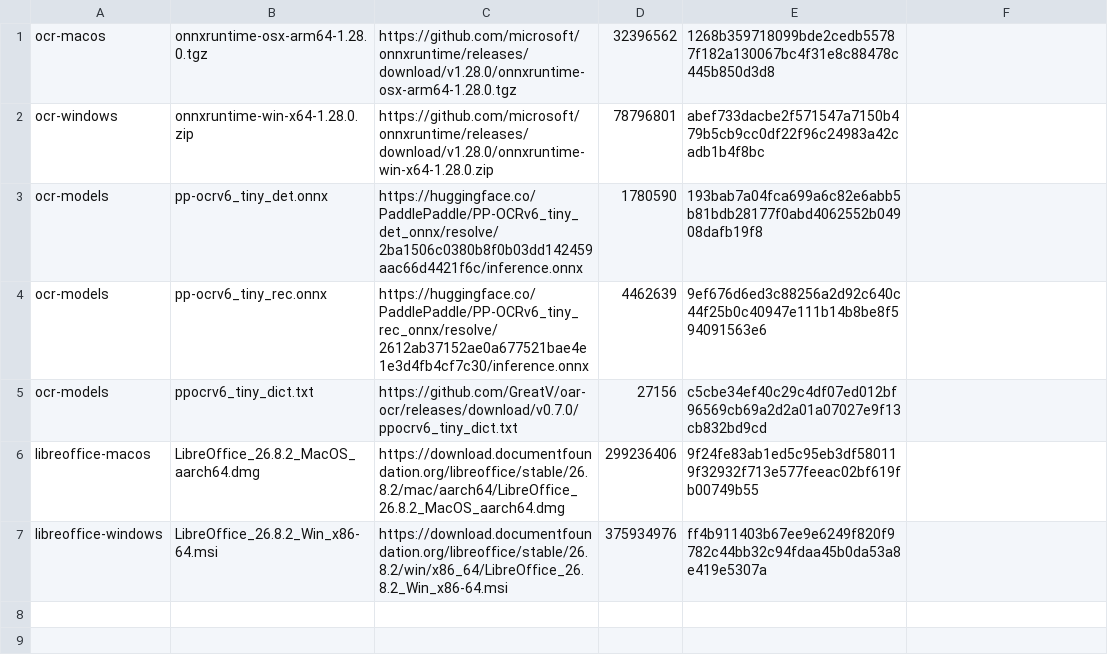
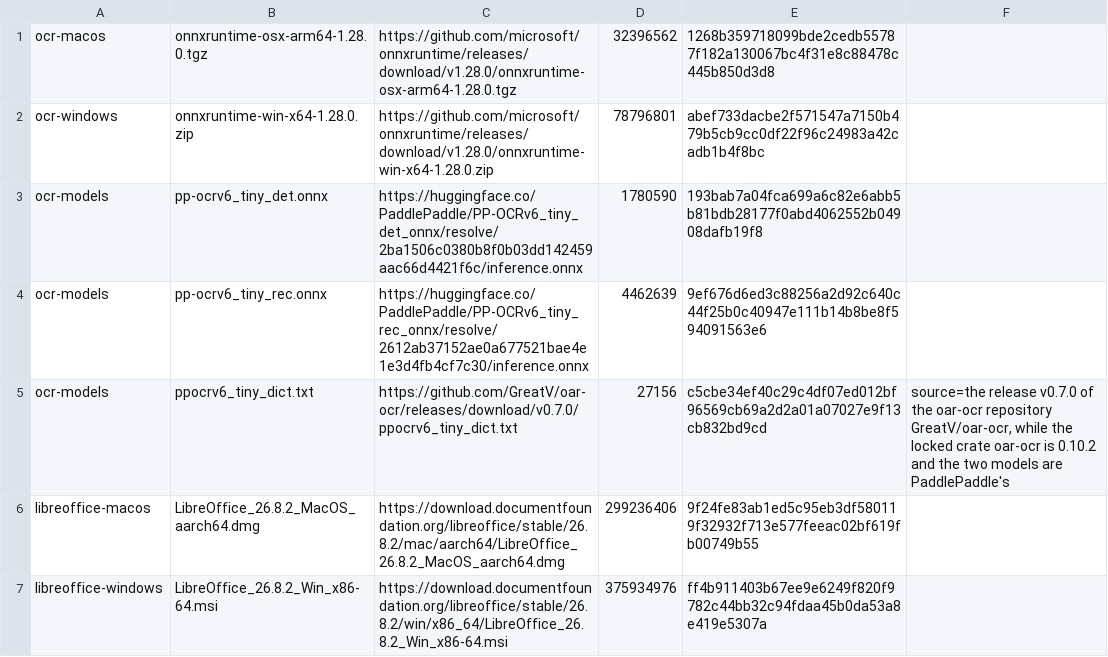
Before and after one commit to wth-lg/halvo, a TSV file: tools/r2-probes/files.tsv, drawn as a sheet.

Commit message:
Give Node and the two npm tarballs file lines, and say where each fetched file comes from (point 6)
The dictionary line names the oar-ocr release it comes from beside the locked
crate and PaddlePaddle's models; the four Playwright lines say that the two
Chrome archives are Chrome for Testing builds that Playwright's CDN serves, and
that each size and SHA-256 is of a second download with curl. Node 26.13.0 gets
the address that setup-node printed, with no size or hash recorded; the npm
tarballs get the lock's integrity and the size and SHA-256 of the same bytes in
an npm cache. r2-probes lines makes the Playwright lines, which an evidence
script made before, and reads extra KEY=VALUE fields of a row; fetch-files.sh
reads past them. Cell lines are unchanged.

```diff
--- a/tools/r2-probes/files.tsv
+++ b/tools/r2-probes/files.tsv
@@ -4,3 +4,3 @@ ocr-models	pp-ocrv6_tiny_det.onnx	https://huggingface.co/PaddlePaddle/PP-OCRv6_t
 ocr-models	pp-ocrv6_tiny_rec.onnx	https://huggingface.co/PaddlePaddle/PP-OCRv6_tiny_rec_onnx/resolve/2612ab37152ae0a677521bae4e1e3d4fb4cf7c30/inference.onnx	4462639	9ef676d6ed3c88256a2d92c640c44f25b0c40947e111b14b8be8f594091563e6
-ocr-models	ppocrv6_tiny_dict.txt	https://github.com/GreatV/oar-ocr/releases/download/v0.7.0/ppocrv6_tiny_dict.txt	27156	c5cbe34ef40c29c4df07ed012bf96569cb69a2d2a01a07027e9f13cb832bd9cd
+ocr-models	ppocrv6_tiny_dict.txt	https://github.com/GreatV/oar-ocr/releases/download/v0.7.0/ppocrv6_tiny_dict.txt	27156	c5cbe34ef40c29c4df07ed012bf96569cb69a2d2a01a07027e9f13cb832bd9cd	source=the release v0.7.0 of the oar-ocr repository GreatV/oar-ocr, while the locked crate oar-ocr is 0.10.2 and the two models are PaddlePaddle's
 libreoffice-macos	LibreOffice_26.8.2_MacOS_aarch64.dmg	https://download.documentfoundation.org/libreoffice/stable/26.8.2/mac/aarch64/LibreOffice_26.8.2_MacOS_aarch64.dmg	299236406	9f24fe83ab1ed5c95eb3df580119f32932f713e577feeac02bf619fb00749b55
```
Also changed, not shown: 7 other files.
